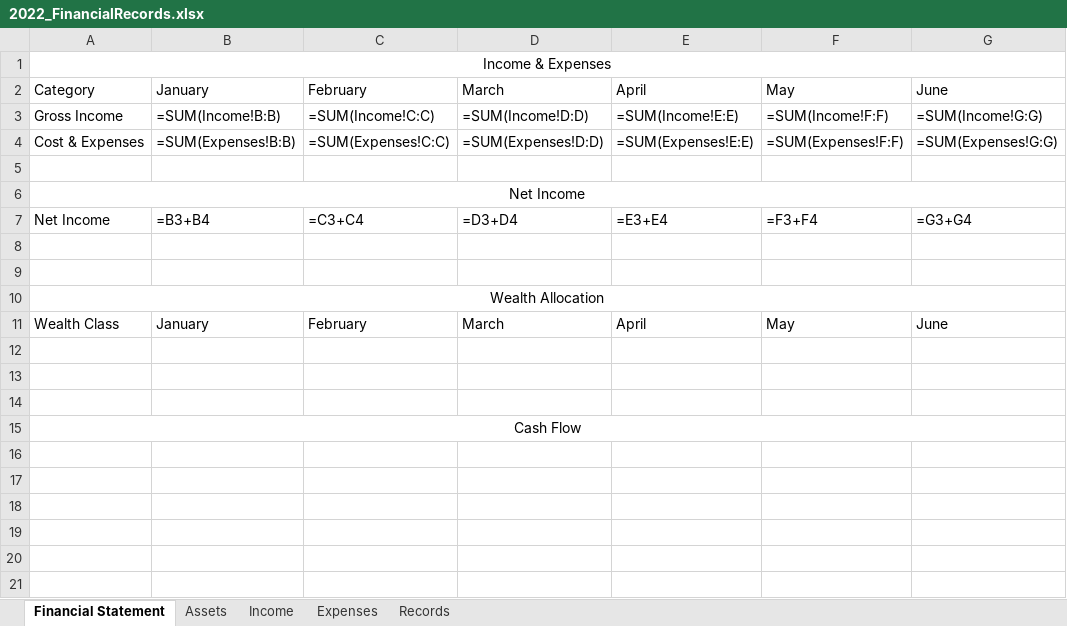
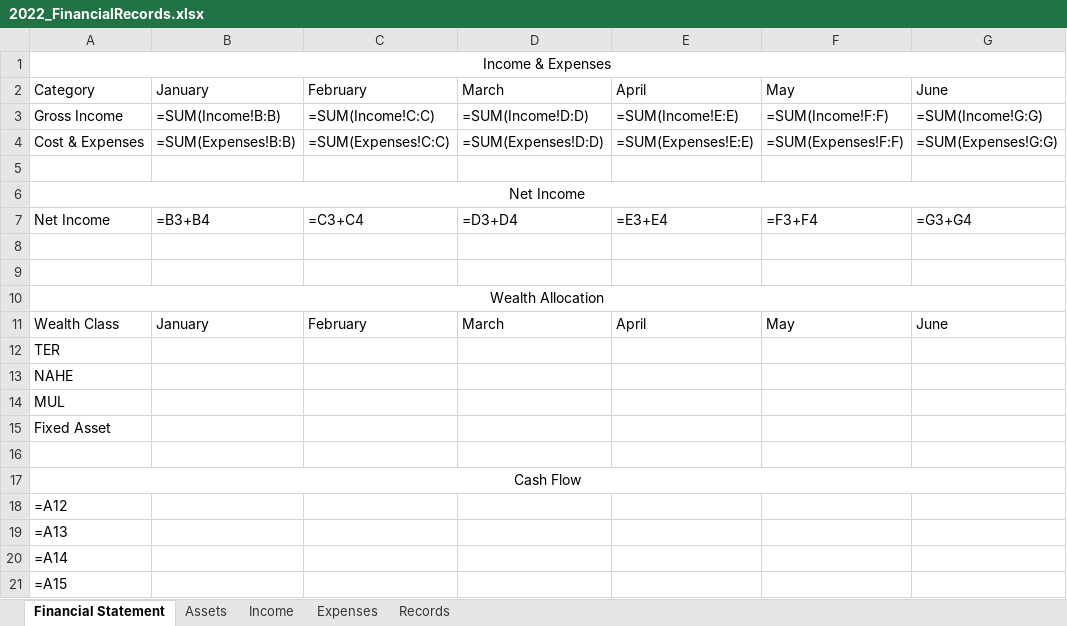
Before and after one commit to fabianL51/Vinager, an Excel workbook: exe/Backup/2022_FinancialRecords.xlsx, sheet Financial Statement, drawn as a sheet; only a part is shown; values as stored, in another font and other column widths than the file's, no borders; formulas without a stored value are shown as written; rows hold the shown columns only; the diff names each change by its address in the sheet, - before the commit and + after, or states it on an @@ line.

```diff
--- a/exe/Backup/2022_FinancialRecords.xlsx (sheet Financial Statement)
+++ b/exe/Backup/2022_FinancialRecords.xlsx (sheet Financial Statement)
-A12: (empty)
+A12: TER
-A13: (empty)
+A13: NAHE
+row 14: MUL
+row 15: Fixed Asset
+row 18: =A12
+row 19: =A13
+row 20: =A14
+row 21: =A15
```
Also changed, not shown: sheet Assets, exe/Backup/Utilities.xlsx, exe/FinancialRecords_Template.xlsx, 9 other files.
